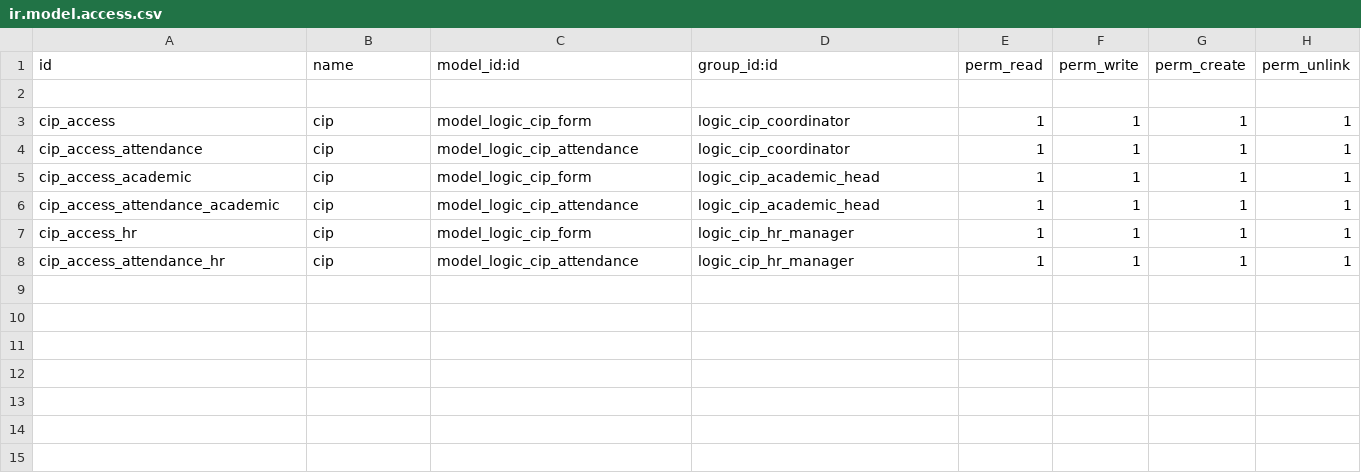
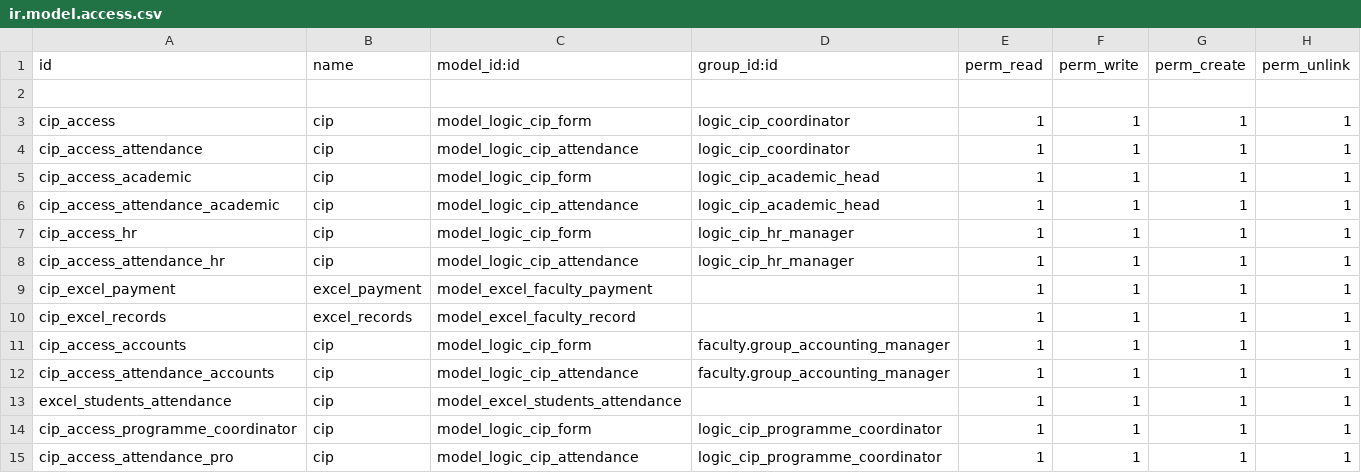
Before and after one commit to muhammedmurshid/logic_cip, a CSV file: security/ir.model.access.csv, drawn as a sheet; the diff names each change by its address in the sheet, - before the commit and + after, or states it on an @@ line.

Commit message:
attendance added

```diff
--- a/security/ir.model.access.csv
+++ b/security/ir.model.access.csv
+row 9: cip_excel_payment | excel_payment | model_excel_faculty_payment |  | 1 | 1 | 1 | 1
+row 10: cip_excel_records | excel_records | model_excel_faculty_record |  | 1 | 1 | 1 | 1
+row 11: cip_access_accounts | cip | model_logic_cip_form | faculty.group_accounting_manager | 1 | 1 | 1 | 1
+row 12: cip_access_attendance_accounts | cip | model_logic_cip_attendance | faculty.group_accounting_manager | 1 | 1 | 1 | 1
+row 13: excel_students_attendance | cip | model_excel_students_attendance |  | 1 | 1 | 1 | 1
+row 14: cip_access_programme_coordinator | cip | model_logic_cip_form | logic_cip_programme_coordinator | 1 | 1 | 1 | 1
+row 15: cip_access_attendance_pro | cip | model_logic_cip_attendance | logic_cip_programme_coordinator | 1 | 1 | 1 | 1
```
Also changed, not shown: 11 other files.
